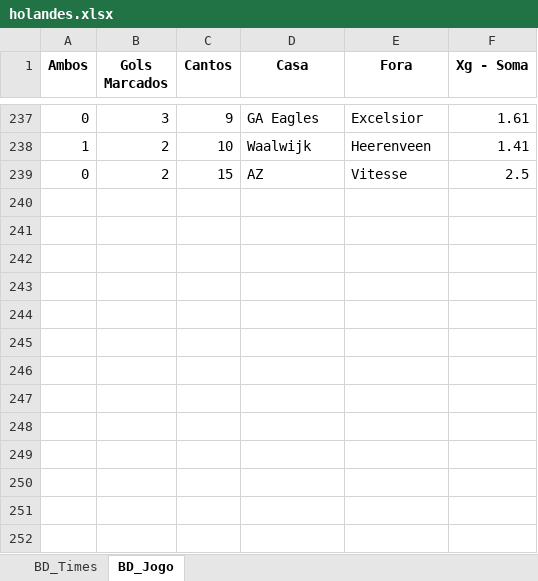
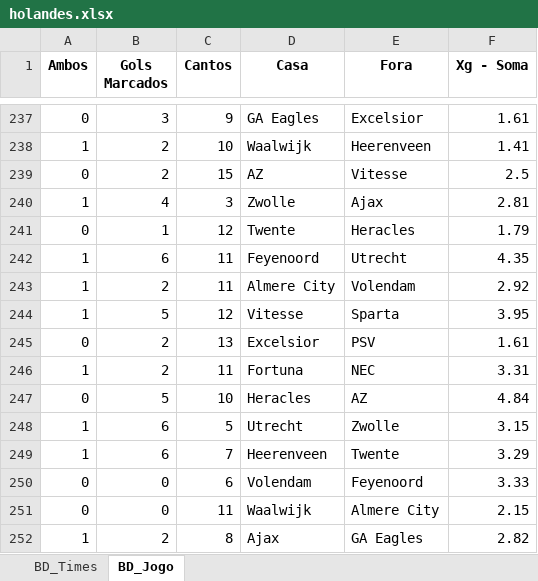
Before and after one commit to marcoscerqueira2603/pagina_apostas, an Excel workbook: holandes.xlsx, sheet BD_Jogo, drawn as a sheet; only a part is shown, gaps mark what is left out; values as stored, in another font and other column widths than the file's, no borders; the diff names each change by its address in the sheet, - before the commit and + after, or states it on an @@ line.

```diff
--- a/holandes.xlsx (sheet BD_Jogo)
+++ b/holandes.xlsx (sheet BD_Jogo)
+row 240: 1 | 4 | 3 | Zwolle | Ajax | 2.81
+row 241: 0 | 1 | 12 | Twente | Heracles | 1.79
+row 242: 1 | 6 | 11 | Feyenoord | Utrecht | 4.35
+row 243: 1 | 2 | 11 | Almere City | Volendam | 2.92
+row 244: 1 | 5 | 12 | Vitesse | Sparta | 3.95
+row 245: 0 | 2 | 13 | Excelsior | PSV | 1.61
+row 246: 1 | 2 | 11 | Fortuna | NEC | 3.31
+row 247: 0 | 5 | 10 | Heracles | AZ | 4.84
+row 248: 1 | 6 | 5 | Utrecht | Zwolle | 3.15
+row 249: 1 | 6 | 7 | Heerenveen | Twente | 3.29
+row 250: 0 | 0 | 6 | Volendam | Feyenoord | 3.33
+row 251: 0 | 0 | 11 | Waalwijk | Almere City | 2.15
+row 252: 1 | 2 | 8 | Ajax | GA Eagles | 2.82
```
Also changed, not shown: sheet BD_Times, espanhol.xlsx, frances.xlsx, 4 other files.
